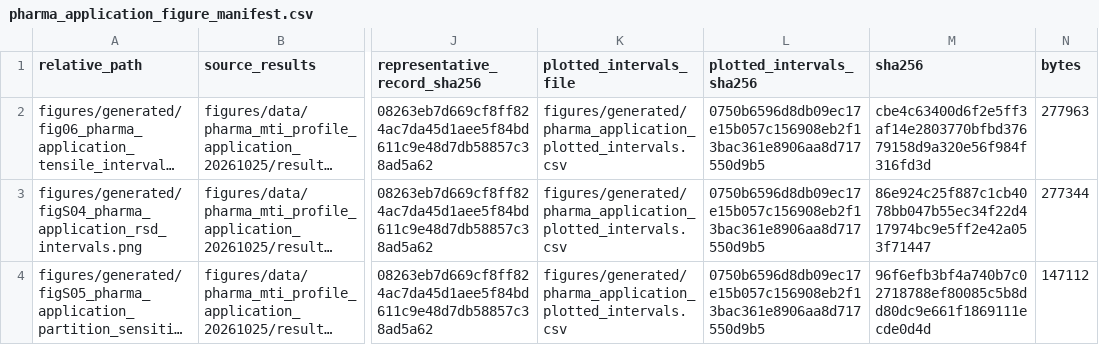
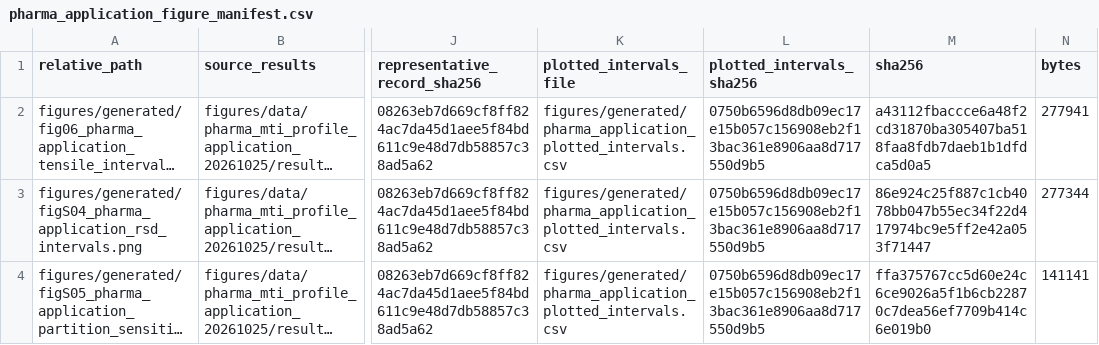
Before and after one commit to AntonioAPDL/RQR-GIBBS, a CSV file: figures/generated/pharma_application_figure_manifest.csv, drawn as a sheet; only a part is shown, gaps mark what is left out; long unchanged cells end in …; the diff names each change by its address in the sheet, - before the commit and + after, or states it on an @@ line.

Commit message:
Document pharmaceutical measurement definitions and campaign sensitivities

```diff
--- a/figures/generated/pharma_application_figure_manifest.csv
+++ b/figures/generated/pharma_application_figure_manifest.csv
-M2 (sha256): cbe4c63400d6f2e5ff3af14e2803770bfbd37679158d9a320e56f984f316fd3d
+M2 (sha256): a43112fbaccce6a48f2cd31870ba305407ba518faa8fdb7daeb1b1dfdca5d0a5
-N2 (bytes): 277963
+N2 (bytes): 277941
-M4 (sha256): 96f6efb3bf4a740b7c02718788ef80085c5b8dd80dc9e661f1869111ecde0d4d
+M4 (sha256): ffa375767cc5d60e24c6ce9026a5f1b6cb22870c7dea56ef7709b414c6e019b0
-N4 (bytes): 147112
+N4 (bytes): 141141
```
Also changed, not shown: 33 other files.
